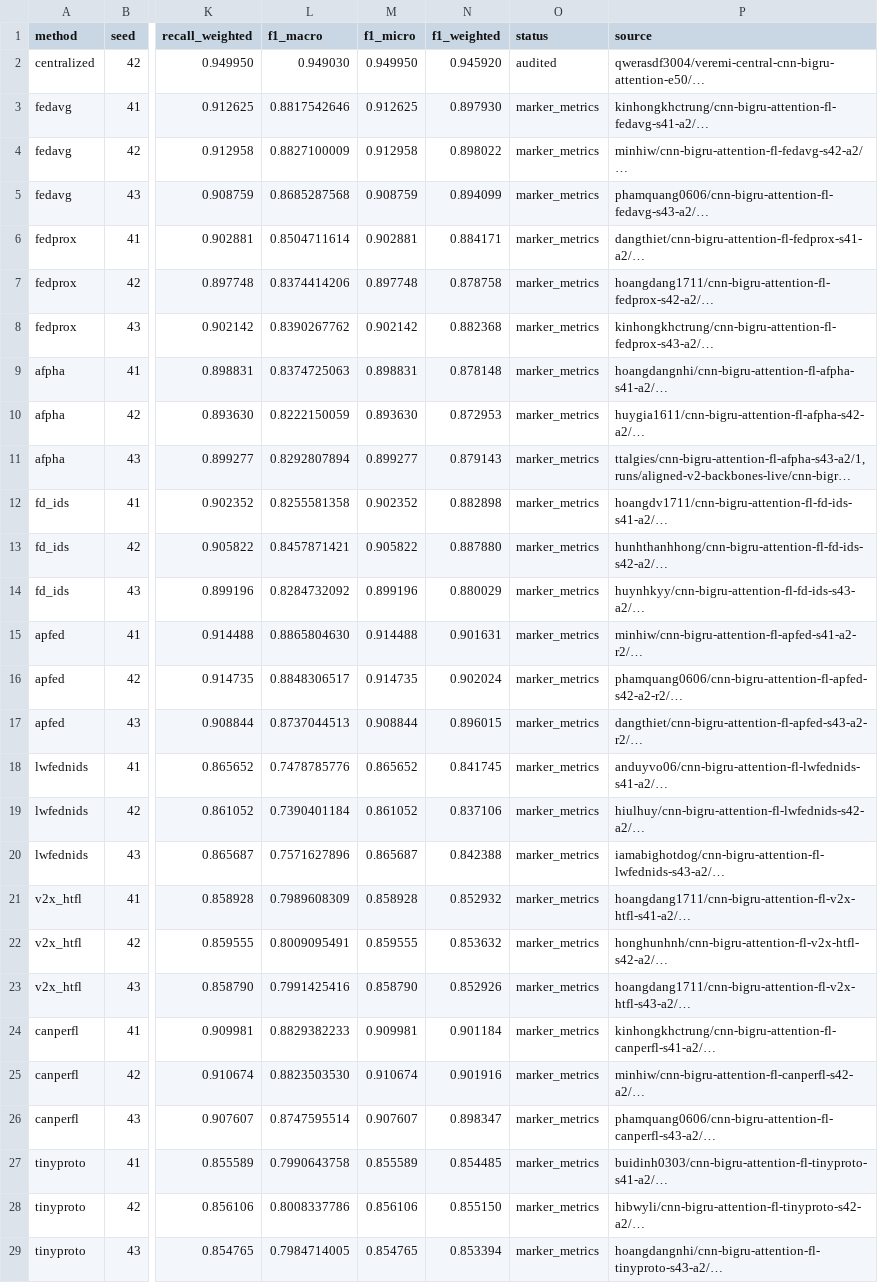
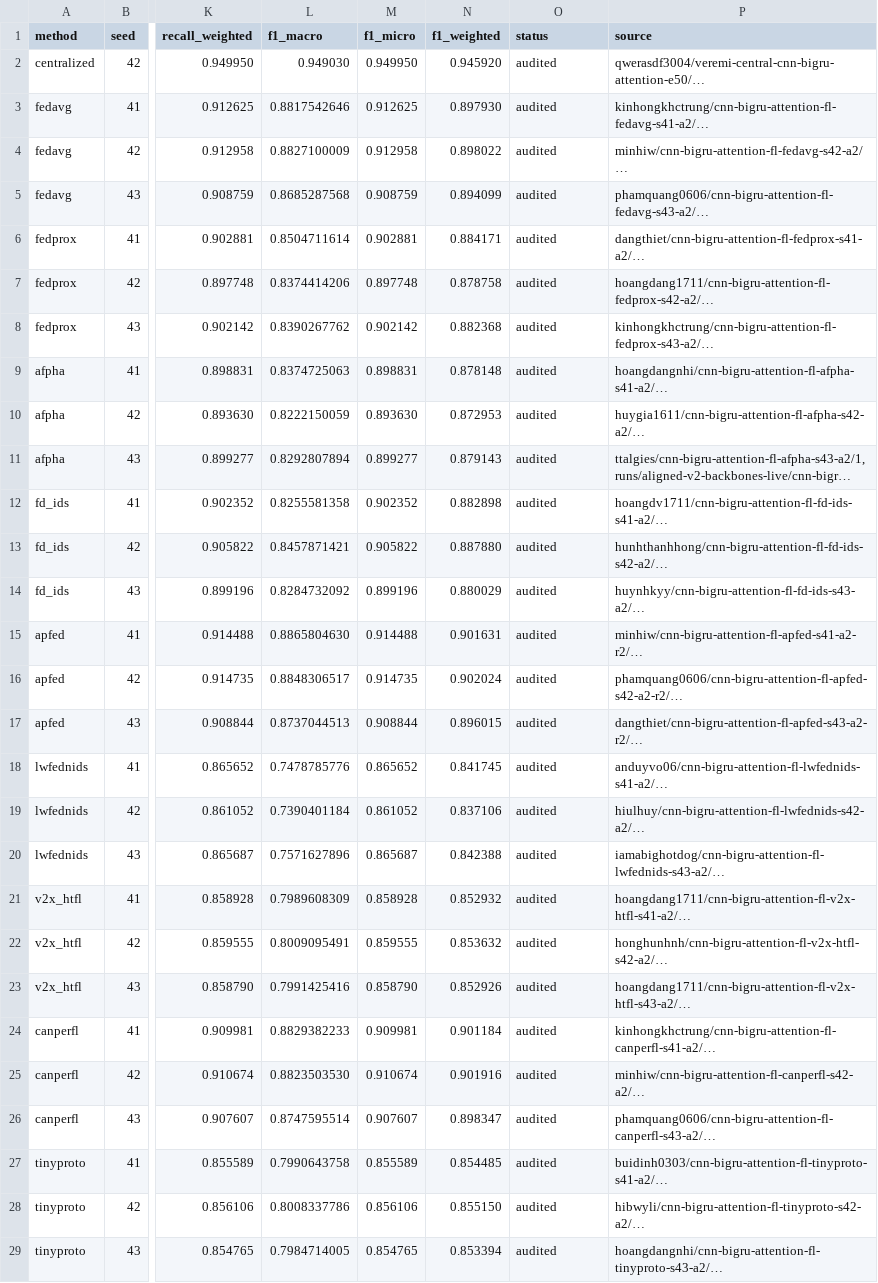
Before and after one commit to odixe06/experiment, a CSV file: experiments/cnn-bigru/results.csv, drawn as a sheet; only a part is shown, gaps mark what is left out; long unchanged cells end in …; the diff covers the shown part only; the diff names each change by its address in the sheet, - before the commit and + after, or states it on an @@ line.

Commit message:
Audit per-round histories and document the ORICO run layout

```diff
--- a/experiments/cnn-bigru/results.csv
+++ b/experiments/cnn-bigru/results.csv
-O3:O29 (status): marker_metrics
+O3:O29 (status): audited
```
Also changed, not shown: 15 edited cells elsewhere in this file, experiments/mlp/results.csv, experiments/sae/results.csv, 8 other files.
